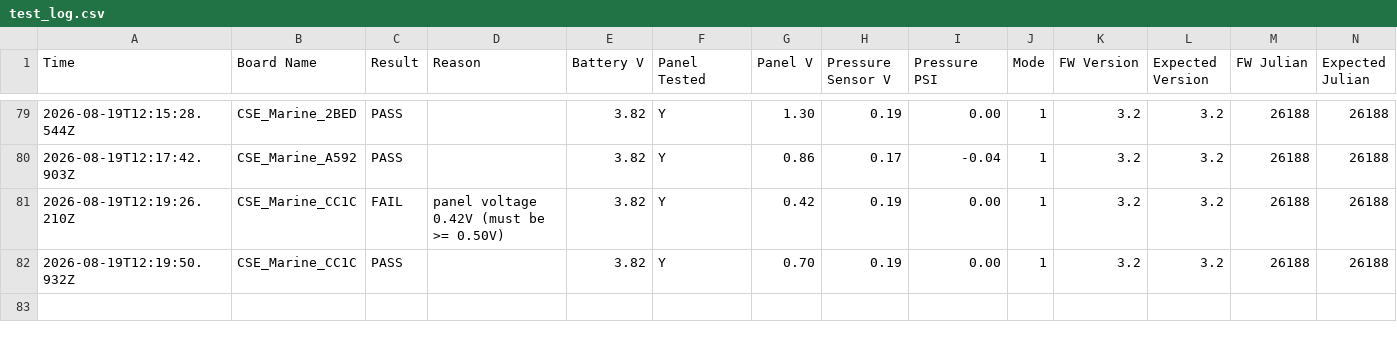
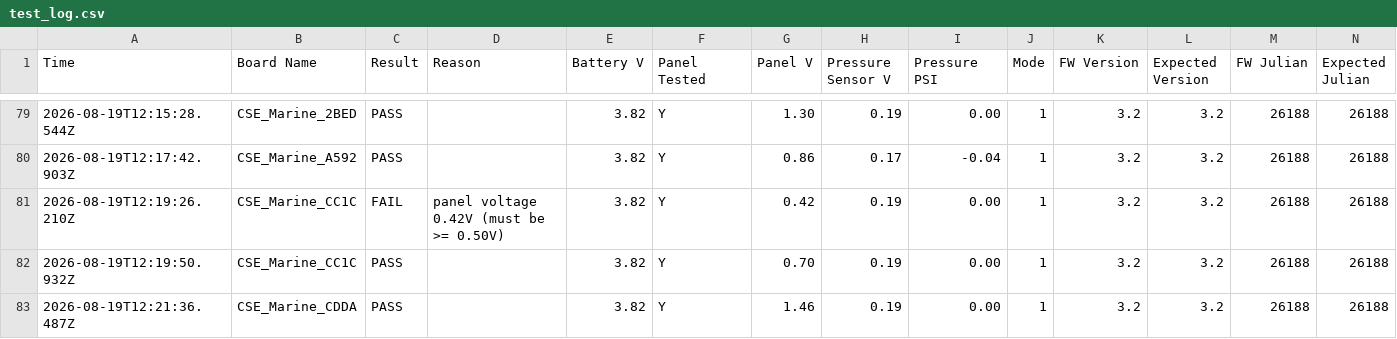
Before and after one commit to gmiedema-cse/Keepertech-logs, a CSV file: test_log.csv, drawn as a sheet; only a part is shown, gaps mark what is left out.

Commit message:
Update test log (82 results)

```diff
--- a/test_log.csv
+++ b/test_log.csv
@@ -82 +82,2 @@ Time,Board Name,Result,Reason,Battery V,Panel Tested,Panel V,Pressure Sensor V,P
 2026-08-19T12:19:50.932Z,CSE_Marine_CC1C,PASS,,3.82,Y,0.70,0.19,0.00,1,3.2,3.2,26188,26188
+2026-08-19T12:21:36.487Z,CSE_Marine_CDDA,PASS,,3.82,Y,1.46,0.19,0.00,1,3.2,3.2,26188,26188
```
